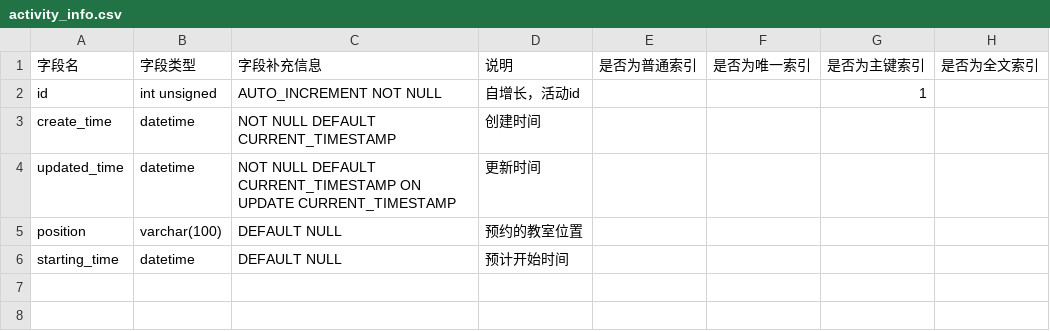
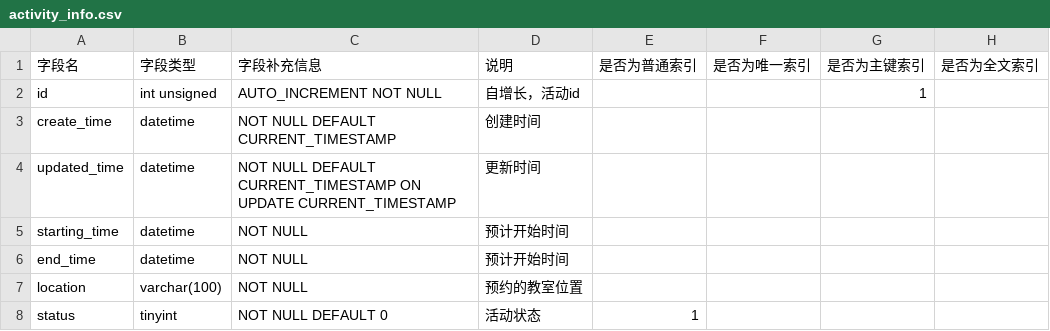
Before and after one commit to team-combinatorics/shuwashuwa-server, a CSV file: helpful_tools/database/csv/activity_info.csv, drawn as a sheet.

Commit message:
数据库设计更新：重新设计了activity_info表

```diff
--- a/helpful_tools/database/csv/activity_info.csv
+++ b/helpful_tools/database/csv/activity_info.csv
@@ -4,3 +4,5 @@ create_time,datetime,NOT NULL DEFAULT CURRENT_TIMESTAMP,创建时间,,,,
 updated_time,datetime,NOT NULL DEFAULT CURRENT_TIMESTAMP ON UPDATE CURRENT_TIMESTAMP,更新时间,,,,
-position,varchar(100),DEFAULT NULL,预约的教室位置,,,,
-starting_time,datetime,DEFAULT NULL,预计开始时间,,,,
+starting_time,datetime,NOT NULL,预计开始时间,,,,
+end_time,datetime,NOT NULL,预计开始时间,,,,
+location,varchar(100),NOT NULL,预约的教室位置,,,,
+status,tinyint,NOT NULL DEFAULT 0,活动状态,1,"","",""
```
